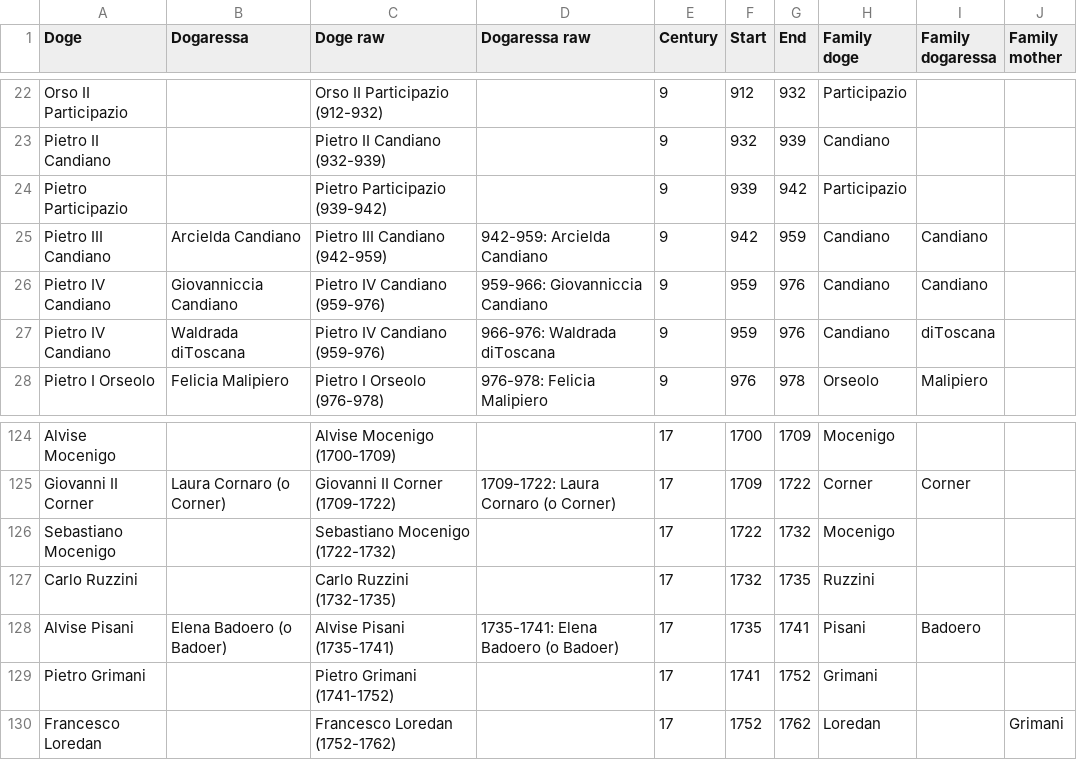
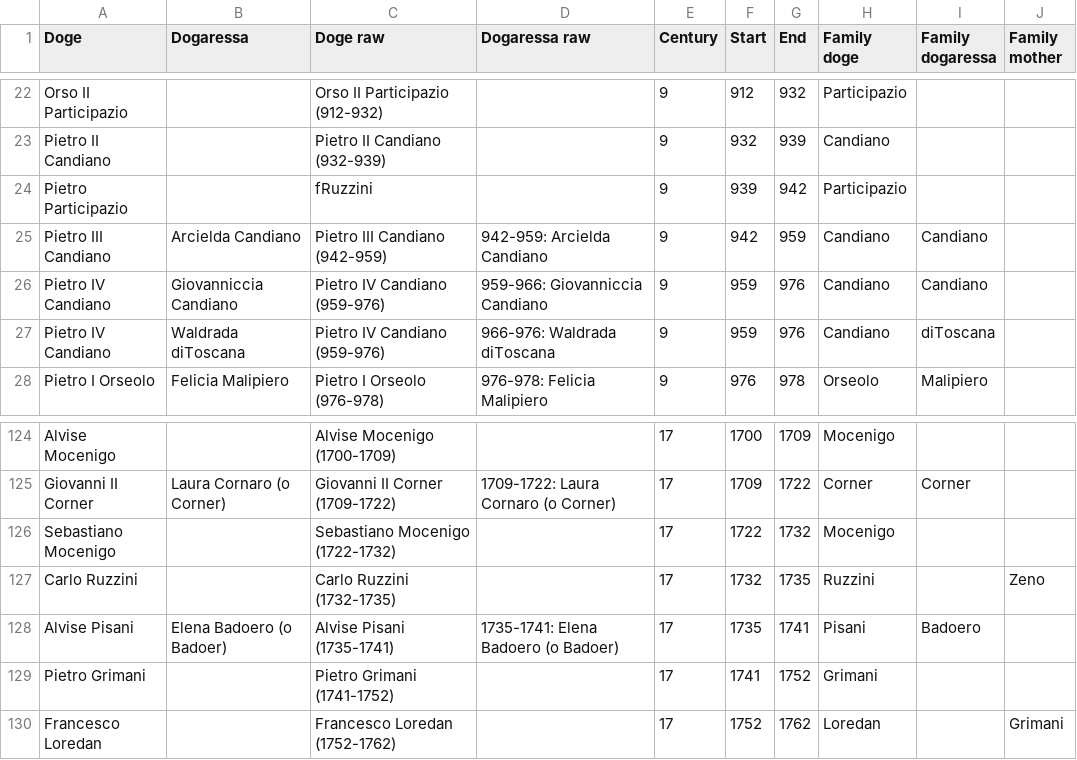
Before and after one commit to JJ/dogesr, a CSV file: data-raw/venice-doges.csv, drawn as a sheet; only a part is shown, gaps mark what is left out.

Commit message:
From the wikipedia  #5 https://en.wikipedia.org/wiki/Carlo_Ruzzini

```diff
--- a/data-raw/venice-doges.csv
+++ b/data-raw/venice-doges.csv
@@ -23,3 +23,3 @@ Orso II Participazio,,Orso II Participazio (912-932),,9,912,932,Participazio,,
 Pietro II Candiano,,Pietro II Candiano (932-939),,9,932,939,Candiano,,
-Pietro Participazio,,Pietro Participazio (939-942),,9,939,942,Participazio,,
+Pietro Participazio,,fRuzzini,,9,939,942,Participazio,,
 Pietro III Candiano,Arcielda Candiano,Pietro III Candiano (942-959),942-959: Arcielda Candiano,9,942,959,Candiano,Candiano,
@@ -126,3 +126,3 @@ Giovanni II Corner,Laura Cornaro (o Corner),Giovanni II Corner (1709-1722),1709-
 Sebastiano Mocenigo,,Sebastiano Mocenigo (1722-1732),,17,1722,1732,Mocenigo,,
-Carlo Ruzzini,,Carlo Ruzzini (1732-1735),,17,1732,1735,Ruzzini,,
+Carlo Ruzzini,,Carlo Ruzzini (1732-1735),,17,1732,1735,Ruzzini,,Zeno
 Alvise Pisani,Elena Badoero (o Badoer),Alvise Pisani (1735-1741),1735-1741: Elena Badoero (o Badoer),17,1735,1741,Pisani,Badoero,
```
